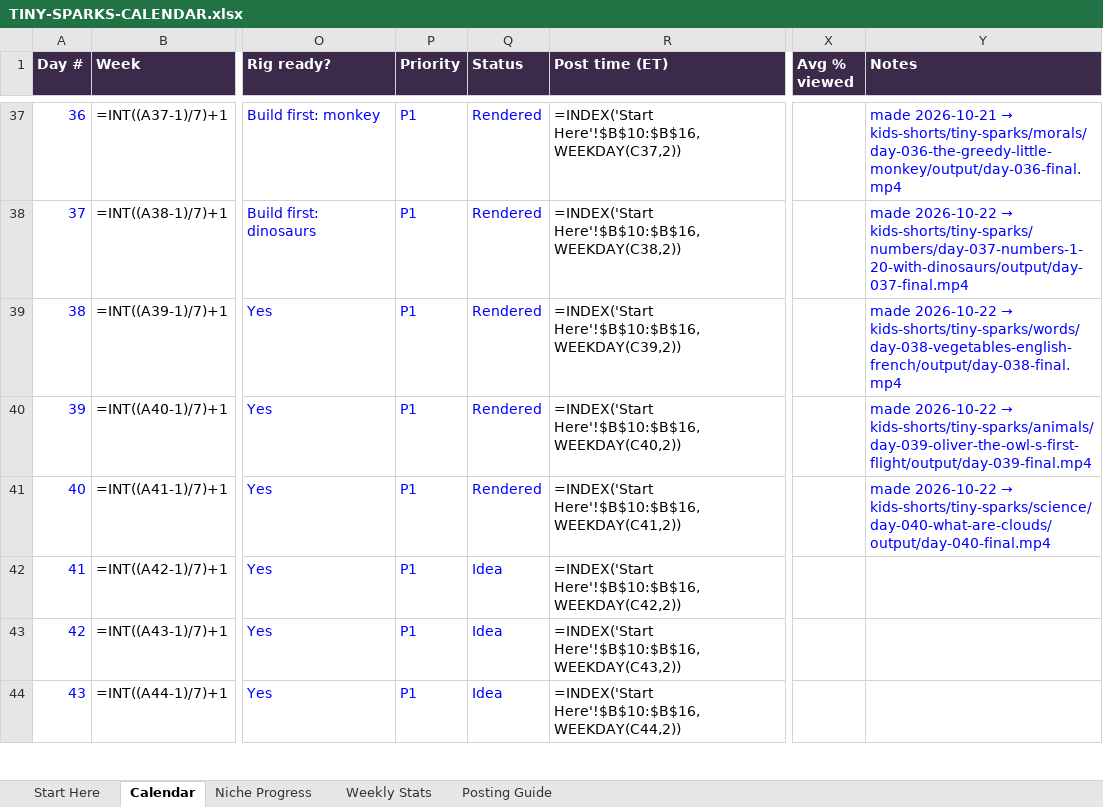
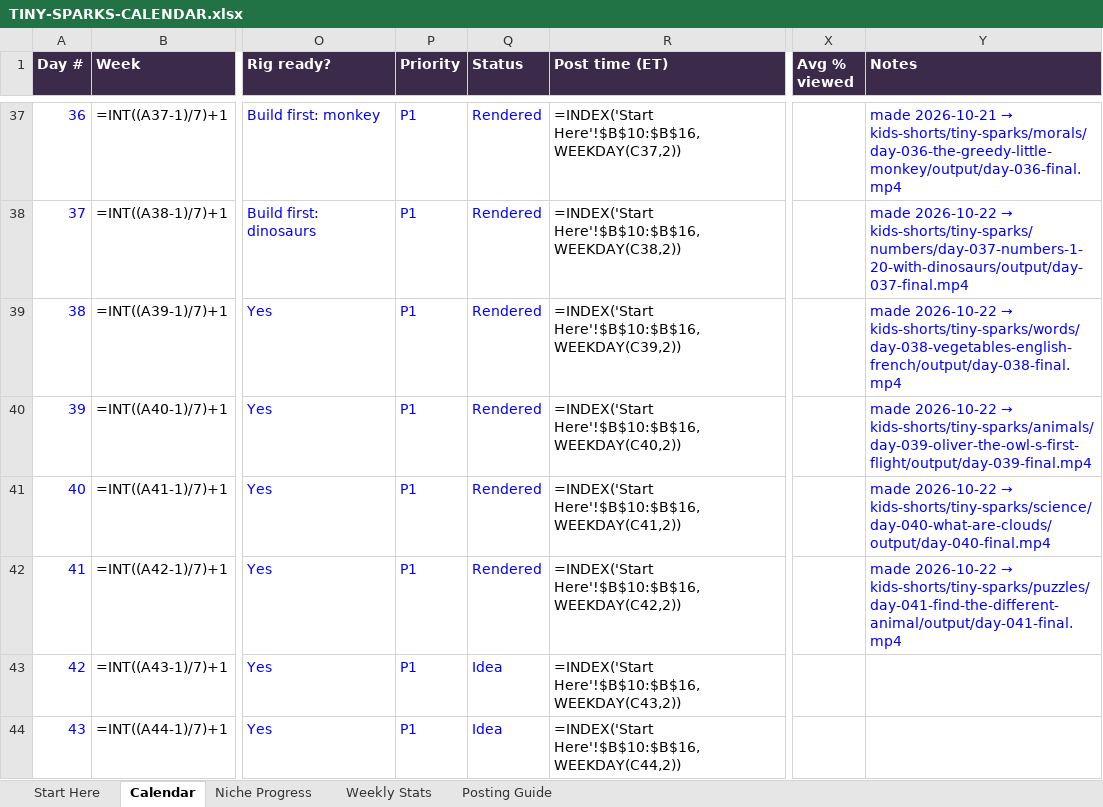
Before and after one commit to zakariaessaiydy/ai-gen, an Excel workbook: TINY-SPARKS-CALENDAR.xlsx, sheet Calendar, drawn as a sheet; only a part is shown, gaps mark what is left out; values as stored, in another font and other column widths than the file's, no borders; formulas without a stored value are shown as written; conditional formats not drawn; the diff names each change by its address in the sheet, - before the commit and + after, or states it on an @@ line.

```diff
--- a/TINY-SPARKS-CALENDAR.xlsx (sheet Calendar)
+++ b/TINY-SPARKS-CALENDAR.xlsx (sheet Calendar)
-Q42 (Status): Idea
+Q42 (Status): Rendered
@@ Y42 (Notes): (empty) → made 2026-10-22 → kids-shorts/tiny-sparks/puzzles/day-041-find-the-different-animal/output/day-041-final.mp4 @@
```
Also changed, not shown: 8 other files.
